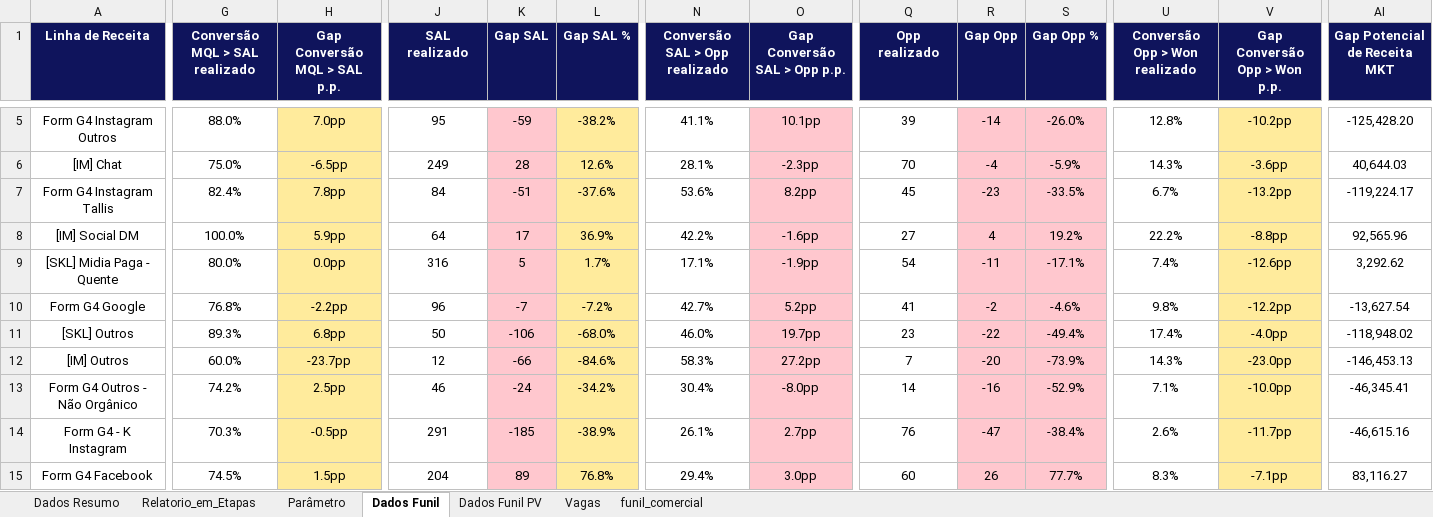
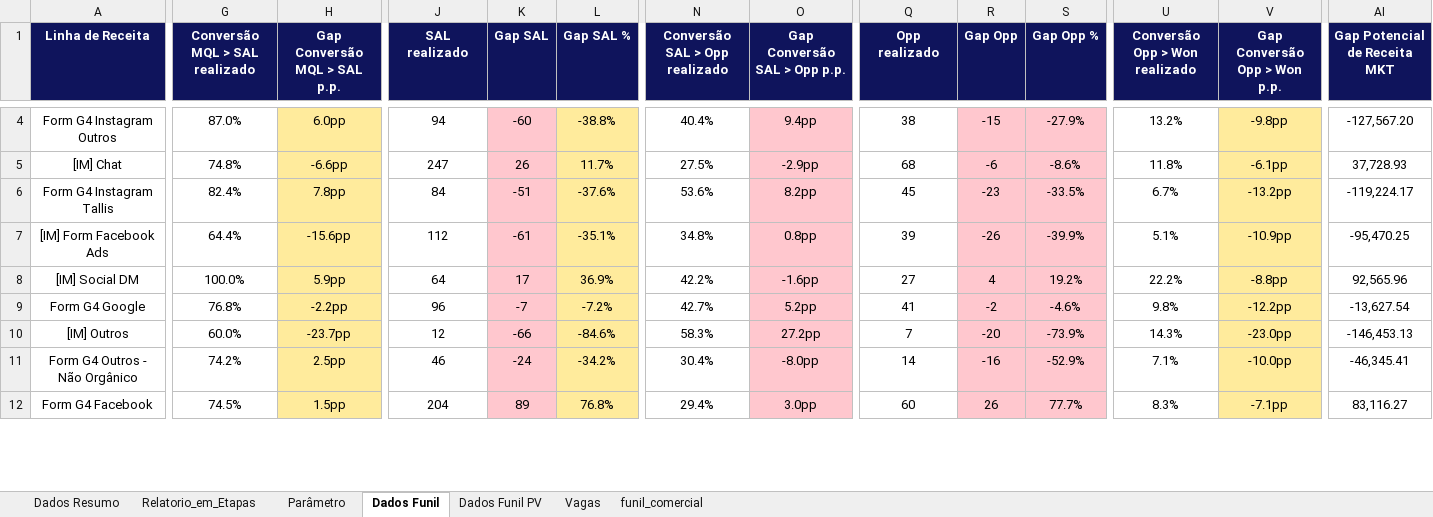
Before and after one commit to marcelohfms/n8n, an Excel workbook: relatorio_n8n.xlsx, sheet Dados Funil, drawn as a sheet; only a part is shown, gaps mark what is left out; values as stored, in another font and other column widths than the file's, no borders; charts and pictures and conditional formats not drawn; removed rows and columns are numbered as before the commit, all else as after; rows hold the shown columns only; the diff covers the shown part only; the diff names each change by its address in the sheet, - before the commit and + after, or states it on an @@ line.

```diff
--- a/relatorio_n8n.xlsx (sheet Dados Funil)
+++ b/relatorio_n8n.xlsx (sheet Dados Funil)
-G4 (Conversão MQL > SAL realizado): 88.0%
+G4 (Conversão MQL > SAL realizado): 87.0%
-H4 (Gap Conversão MQL > SAL p.p.): 7.0pp
+H4 (Gap Conversão MQL > SAL p.p.): 6.0pp
-J4 (SAL realizado): 95
+J4 (SAL realizado): 94
-K4 (Gap SAL): -59
+K4 (Gap SAL): -60
-L4 (Gap SAL %): -38.2%
+L4 (Gap SAL %): -38.8%
-N4 (Conversão SAL > Opp realizado): 41.1%
+N4 (Conversão SAL > Opp realizado): 40.4%
-O4 (Gap Conversão SAL > Opp p.p.): 10.1pp
+O4 (Gap Conversão SAL > Opp p.p.): 9.4pp
-Q4 (Opp realizado): 39
+Q4 (Opp realizado): 38
-R4 (Gap Opp): -14
+R4 (Gap Opp): -15
-S4 (Gap Opp %): -26.0%
+S4 (Gap Opp %): -27.9%
-U4 (Conversão Opp > Won realizado): 12.8%
+U4 (Conversão Opp > Won realizado): 13.2%
-V4 (Gap Conversão Opp > Won p.p.): -10.2pp
+V4 (Gap Conversão Opp > Won p.p.): -9.8pp
-AI4 (Gap Potencial de Receita MKT): -125,428.20
+AI4 (Gap Potencial de Receita MKT): -127,567.20
-G5 (Conversão MQL > SAL realizado): 75.0%
+G5 (Conversão MQL > SAL realizado): 74.8%
-H5 (Gap Conversão MQL > SAL p.p.): -6.5pp
+H5 (Gap Conversão MQL > SAL p.p.): -6.6pp
-J5 (SAL realizado): 249
+J5 (SAL realizado): 247
-K5 (Gap SAL): 28
+K5 (Gap SAL): 26
-L5 (Gap SAL %): 12.6%
+L5 (Gap SAL %): 11.7%
-N5 (Conversão SAL > Opp realizado): 28.1%
+N5 (Conversão SAL > Opp realizado): 27.5%
-O5 (Gap Conversão SAL > Opp p.p.): -2.3pp
+O5 (Gap Conversão SAL > Opp p.p.): -2.9pp
-Q5 (Opp realizado): 70
+Q5 (Opp realizado): 68
-R5 (Gap Opp): -4
+R5 (Gap Opp): -6
-S5 (Gap Opp %): -5.9%
+S5 (Gap Opp %): -8.6%
-U5 (Conversão Opp > Won realizado): 14.3%
+U5 (Conversão Opp > Won realizado): 11.8%
-V5 (Gap Conversão Opp > Won p.p.): -3.6pp
+V5 (Gap Conversão Opp > Won p.p.): -6.1pp
-AI5 (Gap Potencial de Receita MKT): 40,644.03
+AI5 (Gap Potencial de Receita MKT): 37,728.93
+row 7: [IM] Form Facebook Ads | 64.4% | -15.6pp | 112 | -61 | -35.1% | 34.8% | 0.8pp | 39 | -26 | -39.9% | 5.1% | -10.9pp | -95,470.25
-row 9: [SKL] Midia Paga - Quente | 80.0% | 0.0pp | 316 | 5 | 1.7% | 17.1% | -1.9pp | 54 | -11 | -17.1% | 7.4% | -12.6pp | 3,292.62
-row 11: [SKL] Outros | 89.3% | 6.8pp | 50 | -106 | -68.0% | 46.0% | 19.7pp | 23 | -22 | -49.4% | 17.4% | -4.0pp | -118,948.02
-row 14: Form G4 - K Instagram | 70.3% | -0.5pp | 291 | -185 | -38.9% | 26.1% | 2.7pp | 76 | -47 | -38.4% | 2.6% | -11.7pp | -46,615.16
```
Also changed, not shown: 2 added rows, 18 removed rows and 129 edited cells elsewhere in this sheet, sheet Relatorio_em_Etapas, sheet Dados Funil PV, sheet Dados Resumo, sheet Parâmetro, formulas that keep their value.
